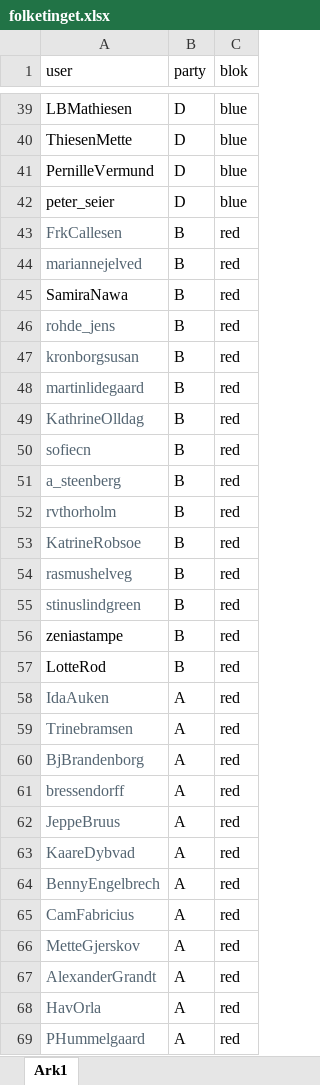
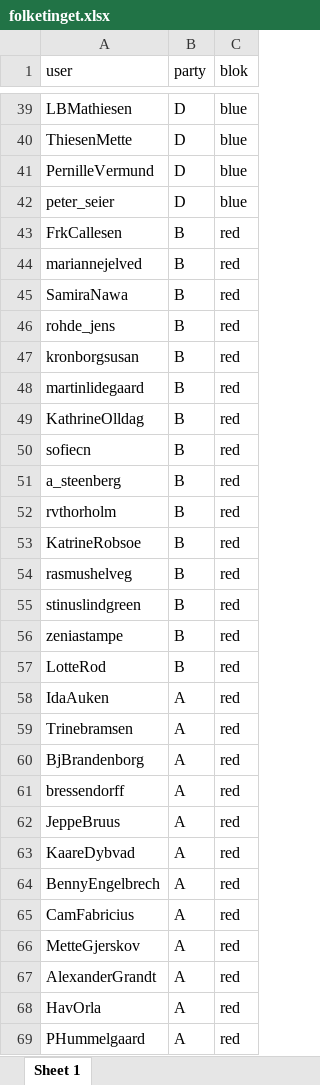
Before and after one commit to kasper2619/someR, an Excel workbook: data/folketinget.xlsx, sheet Sheet 1, drawn as a sheet; only a part is shown, gaps mark what is left out; values as stored, in another font and other column widths than the file's, no borders; the diff covers the shown part only; the diff names each change by its address in the sheet, - before the commit and + after, or states it on an @@ line.

```diff
--- a/data/folketinget.xlsx (sheet Sheet 1)
+++ b/data/folketinget.xlsx (sheet Sheet 1)
-sheet tab: Ark1
+sheet tab: Sheet 1
-A43:A44 text colour: #536471
+A43:A44 text colour: black
-A46:A55 text colour: #536471
+A46:A55 text colour: black
-A58:A69 text colour: #536471
+A58:A69 text colour: black
```
Also changed, not shown: 1 removed row and cell formats elsewhere in this sheet, 14 other files.
